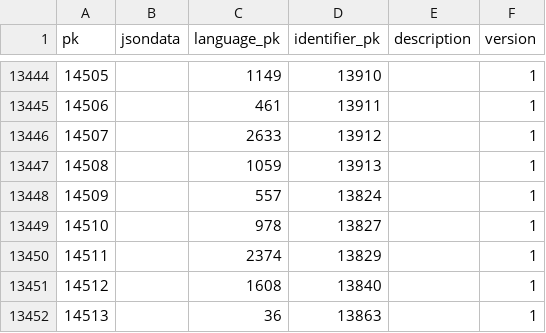
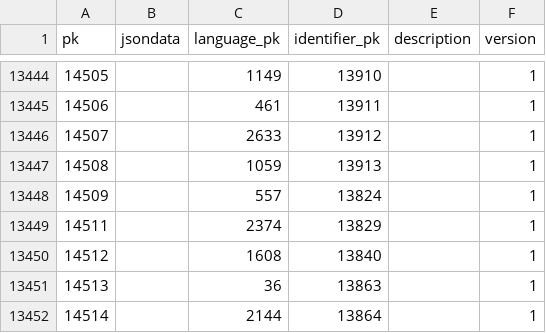
Before and after one commit to cldf-datasets/wals, a CSV file: raw/languageidentifier.csv, drawn as a sheet; only a part is shown, gaps mark what is left out; the shorter side is filled out with more unchanged rows.

Commit message:
remove duplicate language identifier; closes #117

```diff
--- a/raw/languageidentifier.csv
+++ b/raw/languageidentifier.csv
@@ -13448,3 +13448,2 @@ pk,jsondata,language_pk,identifier_pk,description,version
 14509,,557,13824,,1
-14510,,978,13827,,1
 14511,,2374,13829,,1
```
